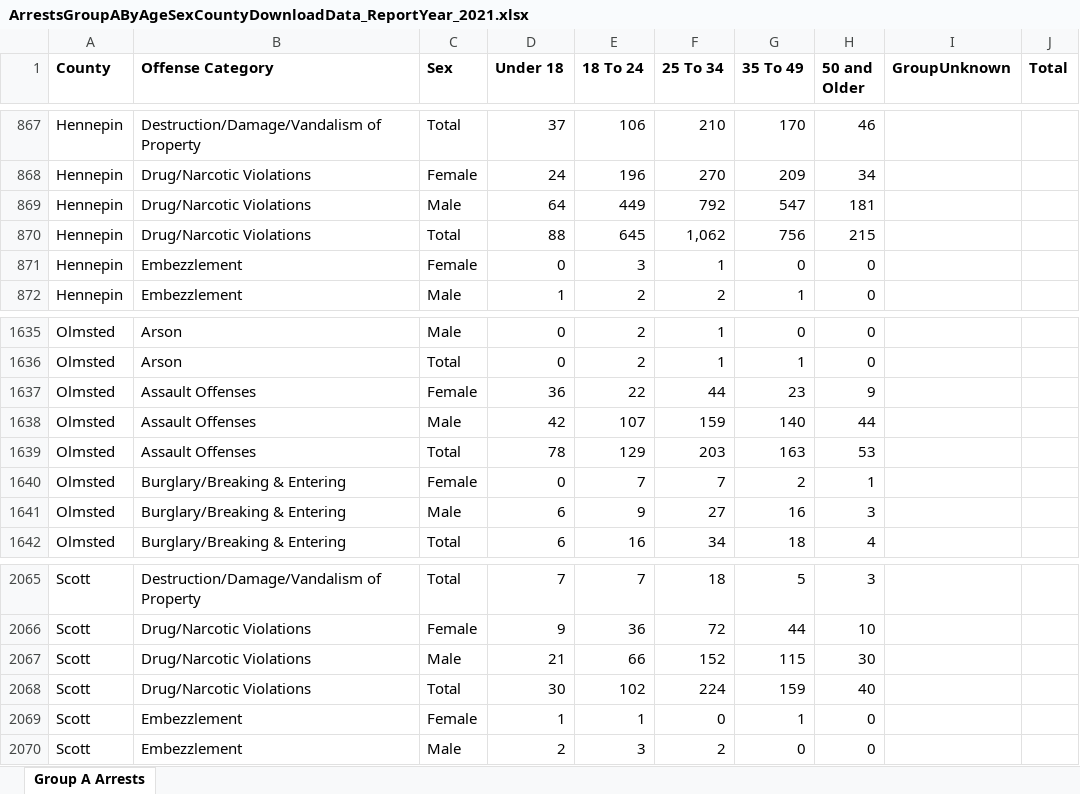
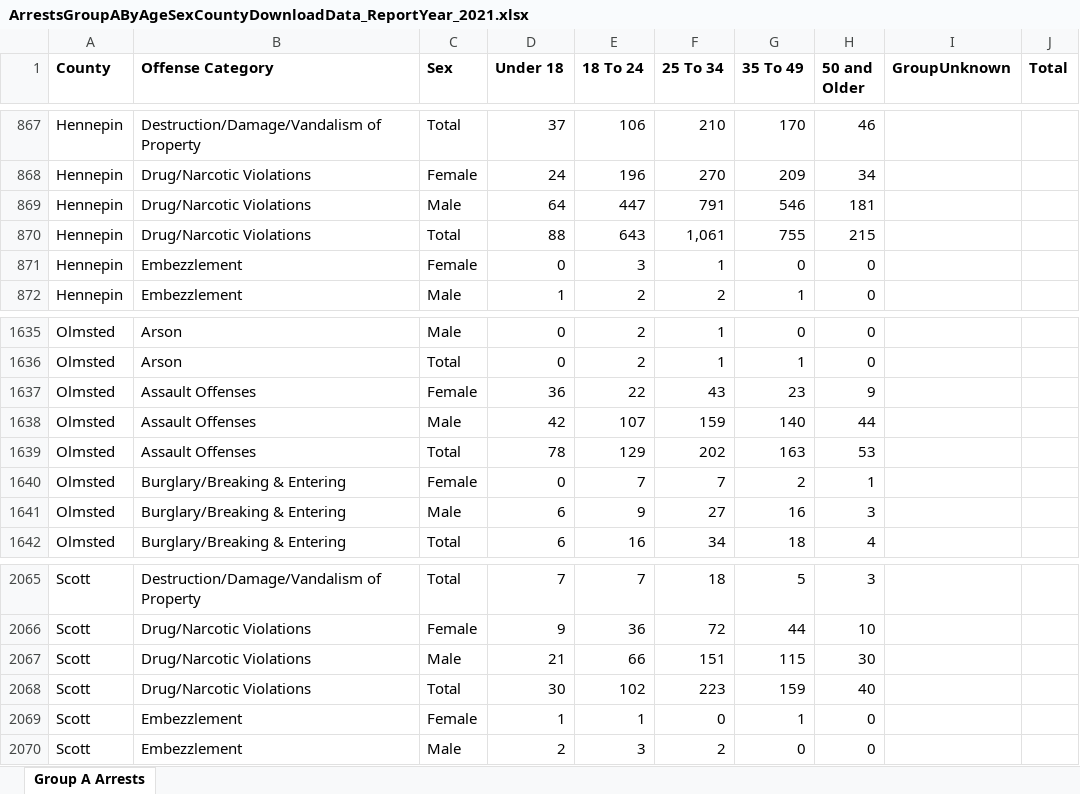
Before and after one commit to striblab/crimedash, an Excel workbook: store/arrests/ArrestsGroupAByAgeSexCountyDownloadData_ReportYear_2021.xlsx, sheet Group A Arrests, drawn as a sheet; only a part is shown, gaps mark what is left out; values as stored, in another font and other column widths than the file's, no borders; the diff names each change by its address in the sheet, - before the commit and + after, or states it on an @@ line.

```diff
--- a/store/arrests/ArrestsGroupAByAgeSexCountyDownloadData_ReportYear_2021.xlsx (sheet Group A Arrests)
+++ b/store/arrests/ArrestsGroupAByAgeSexCountyDownloadData_ReportYear_2021.xlsx (sheet Group A Arrests)
-E869 (18 To 24): 449
+E869 (18 To 24): 447
-F869 (25 To 34): 792
+F869 (25 To 34): 791
-G869 (35 To 49): 547
+G869 (35 To 49): 546
-E870 (18 To 24): 645
+E870 (18 To 24): 643
-F870 (25 To 34): 1,062
+F870 (25 To 34): 1,061
-G870 (35 To 49): 756
+G870 (35 To 49): 755
-F1637 (25 To 34): 44
+F1637 (25 To 34): 43
-F1639 (25 To 34): 203
+F1639 (25 To 34): 202
-F2067 (25 To 34): 152
+F2067 (25 To 34): 151
-F2068 (25 To 34): 224
+F2068 (25 To 34): 223
```
Also changed, not shown: store/arrests/ArrestsGroupAByAgeSexCountyDownloadData_ReportYear_2023.xlsx, store/arrests/ArrestsGroupAByAgeSexCountyDownloadData_ReportYear_2024.xlsx, 41 other files.
